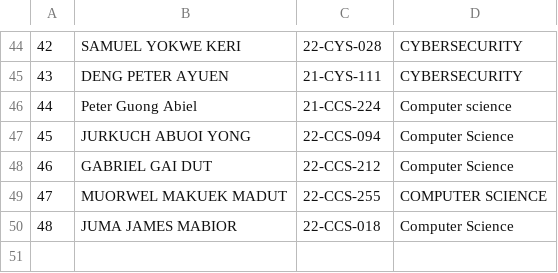
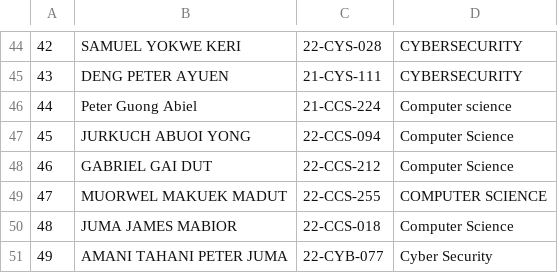
Before and after one commit to 1q2w-debug/OSP_Regular_2026, a CSV file: students.csv, drawn as a sheet; only a part is shown, gaps mark what is left out; the diff names each change by its address in the sheet, - before the commit and + after, or states it on an @@ line.

Commit message:
Add AMANI TAHANI PETER to students.csv
AMANI TAHANI PETER, 22-CYB-077, Cyber Security

```diff
--- a/students.csv
+++ b/students.csv
+row 51: 49 | AMANI TAHANI PETER JUMA | 22-CYB-077 | Cyber Security
```
